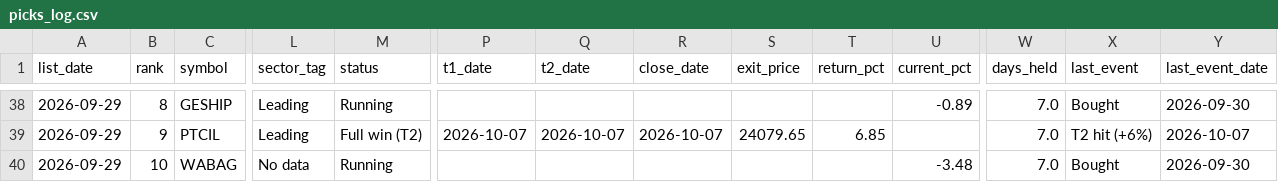
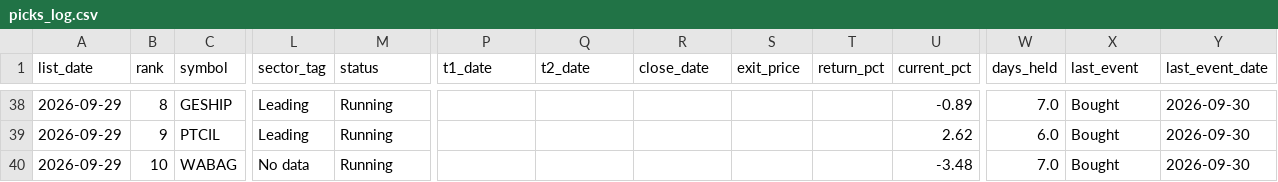
Before and after one commit to Parth1501/nse-swing-data, a CSV file: data/picks_log.csv, drawn as a sheet; only a part is shown, gaps mark what is left out; the diff covers the shown part only; the diff names each change by its address in the sheet, - before the commit and + after, or states it on an @@ line.

```diff
--- a/data/picks_log.csv
+++ b/data/picks_log.csv
-M39 (status): Full win (T2)
+M39 (status): Running
-P39 (t1_date): 2026-10-07
+P39 (t1_date): (empty)
-Q39 (t2_date): 2026-10-07
+Q39 (t2_date): (empty)
-R39 (close_date): 2026-10-07
+R39 (close_date): (empty)
-S39 (exit_price): 24079.65
+S39 (exit_price): (empty)
-T39 (return_pct): 6.85
+T39 (return_pct): (empty)
-U39 (current_pct): (empty)
+U39 (current_pct): 2.62
-W39 (days_held): 7.0
+W39 (days_held): 6.0
-X39 (last_event): T2 hit (+6%)
+X39 (last_event): Bought
-Y39 (last_event_date): 2026-10-07
+Y39 (last_event_date): 2026-09-30
```
Also changed, not shown: 4 added rows, 4 removed rows and 35 edited cells elsewhere in this file, 15 other files.
